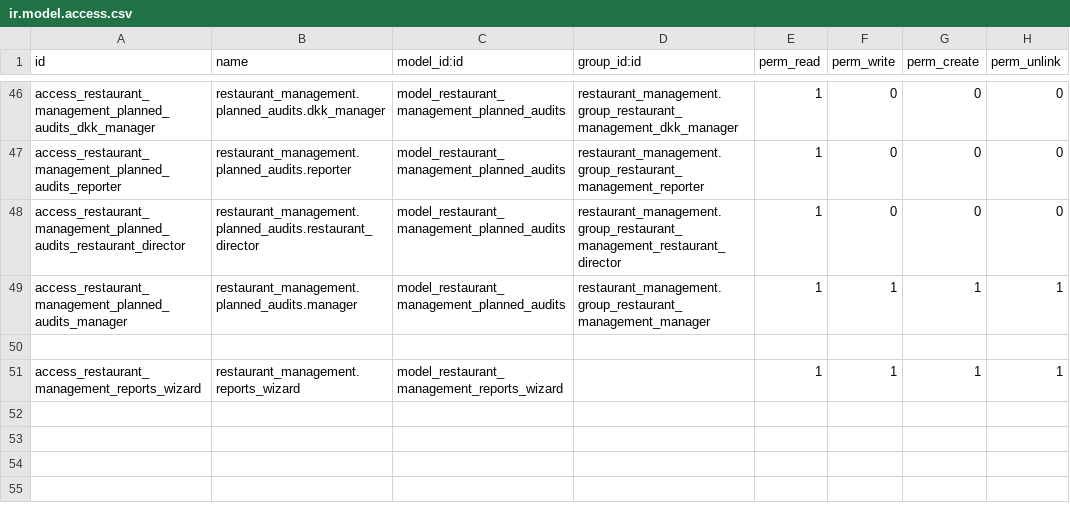
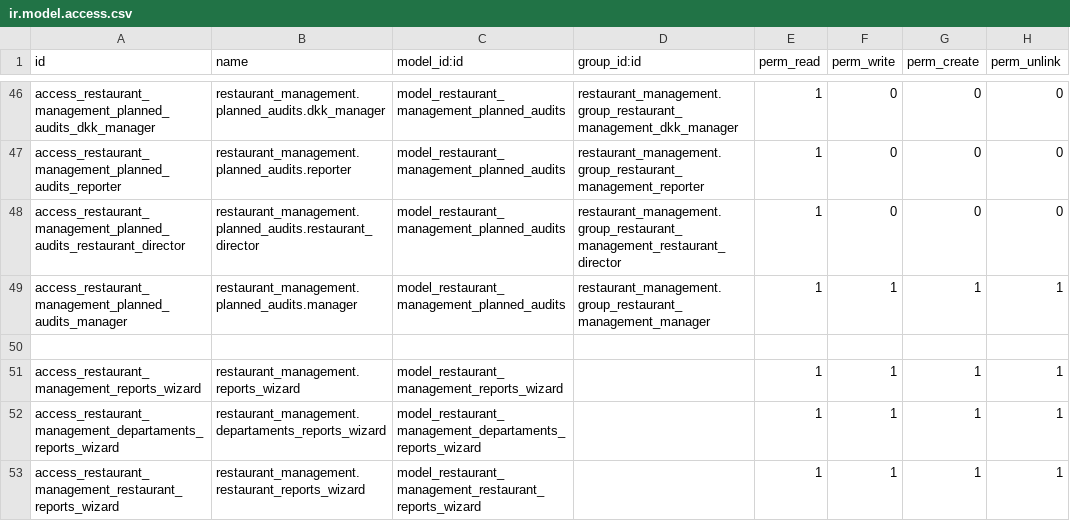
Before and after one commit to Pantilei/odoo-andys, a CSV file: custom-addons/restaurant_management/security/ir.model.access.csv, drawn as a sheet; only a part is shown, gaps mark what is left out.

Commit message:
[FEAT]: Create basic departaments and restaurant reports views and transient models

```diff
--- a/custom-addons/restaurant_management/security/ir.model.access.csv
+++ b/custom-addons/restaurant_management/security/ir.model.access.csv
@@ -51 +51,3 @@ access_restaurant_management_planned_audits_manager,restaurant_management.planne
 access_restaurant_management_reports_wizard,restaurant_management.reports_wizard,model_restaurant_management_reports_wizard,,1,1,1,1
+access_restaurant_management_departaments_reports_wizard,restaurant_management.departaments_reports_wizard,model_restaurant_management_departaments_reports_wizard,,1,1,1,1
+access_restaurant_management_restaurant_reports_wizard,restaurant_management.restaurant_reports_wizard,model_restaurant_management_restaurant_reports_wizard,,1,1,1,1
```
Also changed, not shown: 8 other files.
